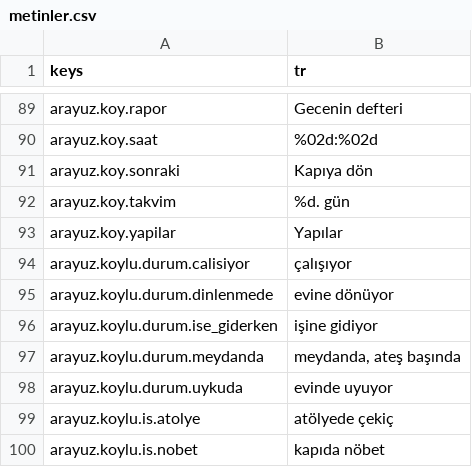
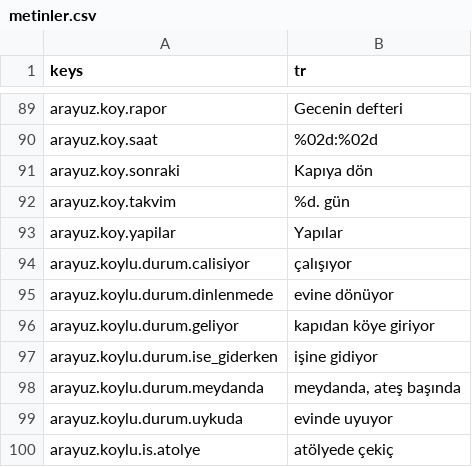
Before and after one commit to berk103458/GameDevoloper, a CSV file: data/metin/metinler.csv, drawn as a sheet; only a part is shown, gaps mark what is left out; the shorter side is filled out with more unchanged rows.

```diff
--- a/data/metin/metinler.csv
+++ b/data/metin/metinler.csv
@@ -95,2 +95,3 @@ arayuz.koylu.durum.calisiyor,çalışıyor
 arayuz.koylu.durum.dinlenmede,evine dönüyor
+arayuz.koylu.durum.geliyor,kapıdan köye giriyor
 arayuz.koylu.durum.ise_giderken,işine gidiyor
```
Also changed, not shown: 18 other files.
